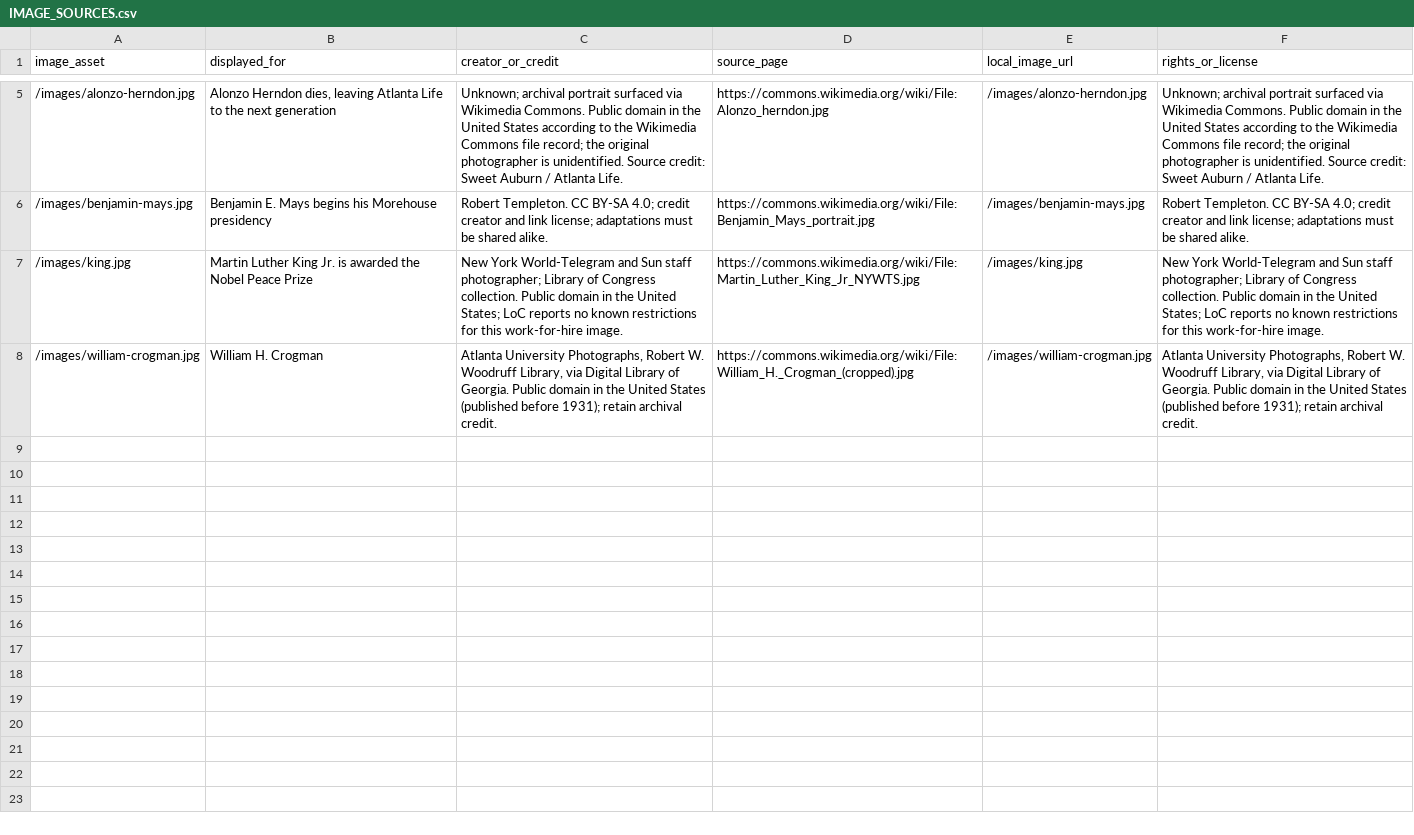
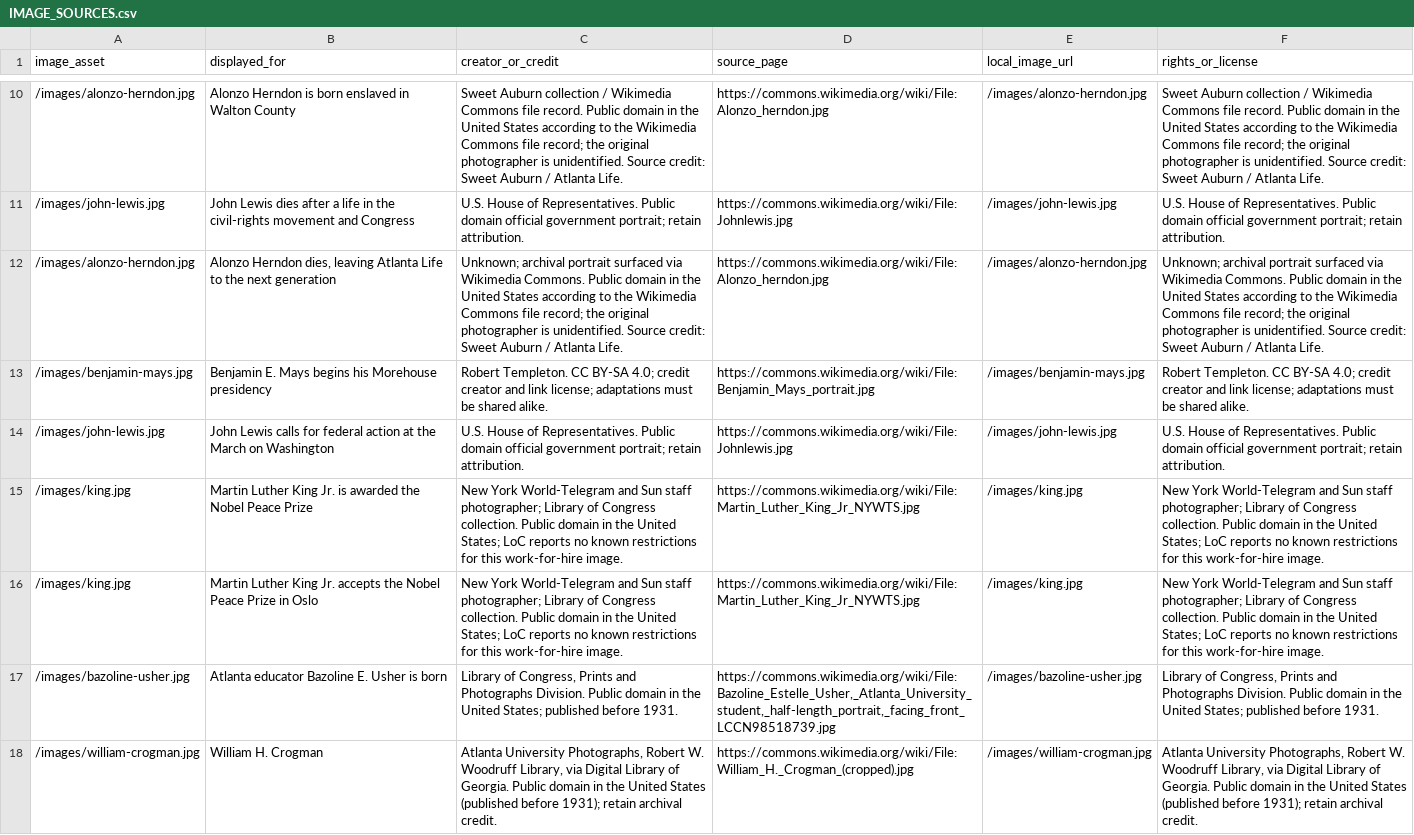
Before and after one commit to svc-handoff/southview-calendar, a CSV file: IMAGE_SOURCES.csv, drawn as a sheet; only a part is shown, gaps mark what is left out; the diff covers the shown part only; the diff names each change by its address in the sheet, - before the commit and + after, or states it on an @@ line.

Commit message:
Update Site source

```diff
--- a/IMAGE_SOURCES.csv
+++ b/IMAGE_SOURCES.csv
+row 10: /images/alonzo-herndon.jpg | Alonzo Herndon is born enslaved in Walton County | Sweet Auburn collection / Wikimedia Commons file record. Public domain in the United States according to the Wikimedia Commons file record; the original photographer is unidentified. Source credit: Sweet Auburn / Atlanta Life. | https://commons.wikimedia.org/wiki/File:Alonzo_herndon.jpg | /images/alonzo-herndon.jpg | Sweet Auburn collection / Wikimedia Commons file record. Public domain in the United States according to the Wikimedia Commons file record; the original photographer is unidentified. Source credit: Sweet Auburn / Atlanta Life.
+row 11: /images/john-lewis.jpg | John Lewis dies after a life in the civil-rights movement and Congress | U.S. House of Representatives. Public domain official government portrait; retain attribution. | https://commons.wikimedia.org/wiki/File:Johnlewis.jpg | /images/john-lewis.jpg | U.S. House of Representatives. Public domain official government portrait; retain attribution.
+row 14: /images/john-lewis.jpg | John Lewis calls for federal action at the March on Washington | U.S. House of Representatives. Public domain official government portrait; retain attribution. | https://commons.wikimedia.org/wiki/File:Johnlewis.jpg | /images/john-lewis.jpg | U.S. House of Representatives. Public domain official government portrait; retain attribution.
+row 16: /images/king.jpg | Martin Luther King Jr. accepts the Nobel Peace Prize in Oslo | New York World-Telegram and Sun staff photographer; Library of Congress collection. Public domain in the United States; LoC reports no known restrictions for this work-for-hire image. | https://commons.wikimedia.org/wiki/File:Martin_Luther_King_Jr_NYWTS.jpg | /images/king.jpg | New York World-Telegram and Sun staff photographer; Library of Congress collection. Public domain in the United States; LoC reports no known restrictions for this work-for-hire image.
+row 17: /images/bazoline-usher.jpg | Atlanta educator Bazoline E. Usher is born | Library of Congress, Prints and Photographs Division. Public domain in the United States; published before 1931. | https://commons.wikimedia.org/wiki/File:Bazoline_Estelle_Usher,_Atlanta_University_student,_half-length_portrait,_facing_front_LCCN98518739.jpg | /images/bazoline-usher.jpg | Library of Congress, Prints and Photographs Division. Public domain in the United States; published before 1931.
```
Also changed, not shown: 5 added rows elsewhere in this file, 9 other files.
